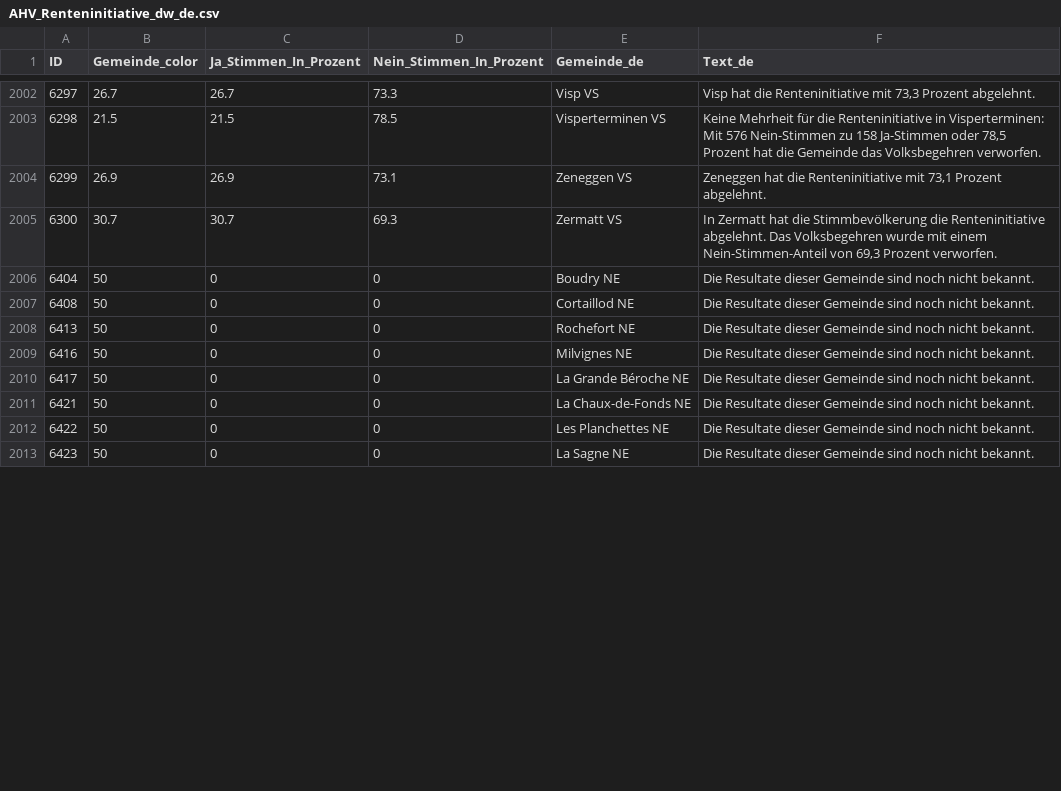
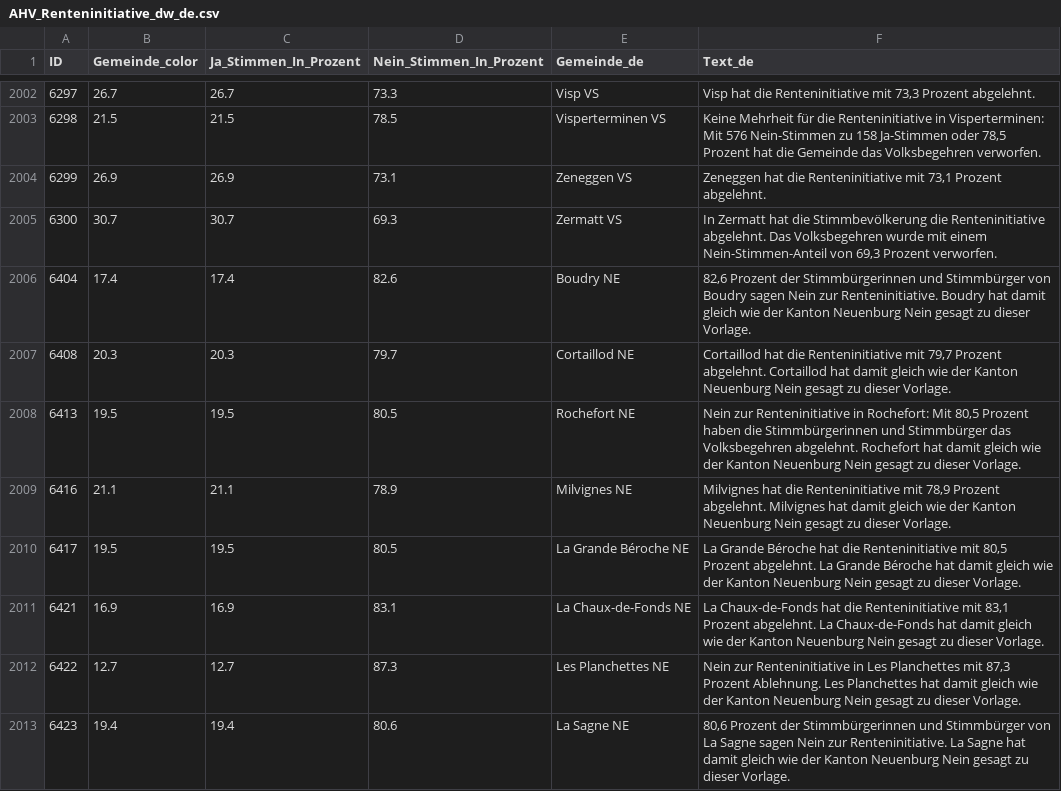
Before and after one commit to awp-finanznachrichten/lena_maerz2024, a CSV file: Output_Switzerland/AHV_Renteninitiative_dw_de.csv, drawn as a sheet; only a part is shown, gaps mark what is left out; the diff covers the shown part only.

```diff
--- a/Output_Switzerland/AHV_Renteninitiative_dw_de.csv
+++ b/Output_Switzerland/AHV_Renteninitiative_dw_de.csv
@@ -2005,9 +2005,9 @@
 6300,30.7,30.7,69.3,"Zermatt VS","In Zermatt hat die Stimmbevölkerung die Renteninitiative abgelehnt. Das Volksbegehren wurde mit einem Nein-Stimmen-Anteil von 69,3 Prozent verworfen."
-6404,50,0,0,"Boudry NE","Die Resultate dieser Gemeinde sind noch nicht bekannt."
-6408,50,0,0,"Cortaillod NE","Die Resultate dieser Gemeinde sind noch nicht bekannt."
-6413,50,0,0,"Rochefort NE","Die Resultate dieser Gemeinde sind noch nicht bekannt."
-6416,50,0,0,"Milvignes NE","Die Resultate dieser Gemeinde sind noch nicht bekannt."
-6417,50,0,0,"La Grande Béroche NE","Die Resultate dieser Gemeinde sind noch nicht bekannt."
-6421,50,0,0,"La Chaux-de-Fonds NE","Die Resultate dieser Gemeinde sind noch nicht bekannt."
-6422,50,0,0,"Les Planchettes NE","Die Resultate dieser Gemeinde sind noch nicht bekannt."
-6423,50,0,0,"La Sagne NE","Die Resultate dieser Gemeinde sind noch nicht bekannt."
+6404,17.4,17.4,82.6,"Boudry NE","82,6 Prozent der Stimmbürgerinnen und Stimmbürger von Boudry sagen Nein zur Renteninitiative. Boudry hat damit gleich wie der Kanton Neuenburg Nein gesagt zu dieser Vorlage."
+6408,20.3,20.3,79.7,"Cortaillod NE","Cortaillod hat die Renteninitiative mit 79,7 Prozent abgelehnt. Cortaillod hat damit gleich wie der Kanton Neuenburg Nein gesagt zu dieser Vorlage."
+6413,19.5,19.5,80.5,"Rochefort NE","Nein zur Renteninitiative in Rochefort: Mit 80,5 Prozent haben die Stimmbürgerinnen und Stimmbürger das Volksbegehren abgelehnt. Rochefort hat damit gleich wie der Kanton Neuenburg Nein gesagt zu dieser Vorlage."
+6416,21.1,21.1,78.9,"Milvignes NE","Milvignes hat die Renteninitiative mit 78,9 Prozent abgelehnt. Milvignes hat damit gleich wie der Kanton Neuenburg Nein gesagt zu dieser Vorlage."
+6417,19.5,19.5,80.5,"La Grande Béroche NE","La Grande Béroche hat die Renteninitiative mit 80,5 Prozent abgelehnt. La Grande Béroche hat damit gleich wie der Kanton Neuenburg Nein gesagt zu dieser Vorlage."
+6421,16.9,16.9,83.1,"La Chaux-de-Fonds NE","La Chaux-de-Fonds hat die Renteninitiative mit 83,1 Prozent abgelehnt. La Chaux-de-Fonds hat damit gleich wie der Kanton Neuenburg Nein gesagt zu dieser Vorlage."
+6422,12.7,12.7,87.3,"Les Planchettes NE","Nein zur Renteninitiative in Les Planchettes mit 87,3 Prozent Ablehnung. Les Planchettes hat damit gleich wie der Kanton Neuenburg Nein gesagt zu dieser Vorlage."
+6423,19.4,19.4,80.6,"La Sagne NE","80,6 Prozent der Stimmbürgerinnen und Stimmbürger von La Sagne sagen Nein zur Renteninitiative. La Sagne hat damit gleich wie der Kanton Neuenburg Nein gesagt zu dieser Vorlage."
```
Also changed, not shown: 92 edited cells elsewhere in this file, Output_Cantons/NE_AHV_Renteninitiative_dw_fr.csv, Output_Switzerland/AHV_13Rente_dw_de.csv, 26 other files.
